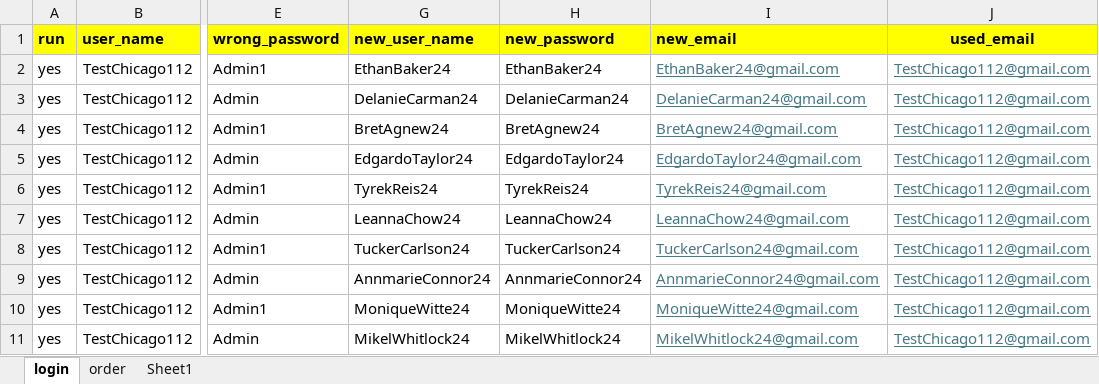
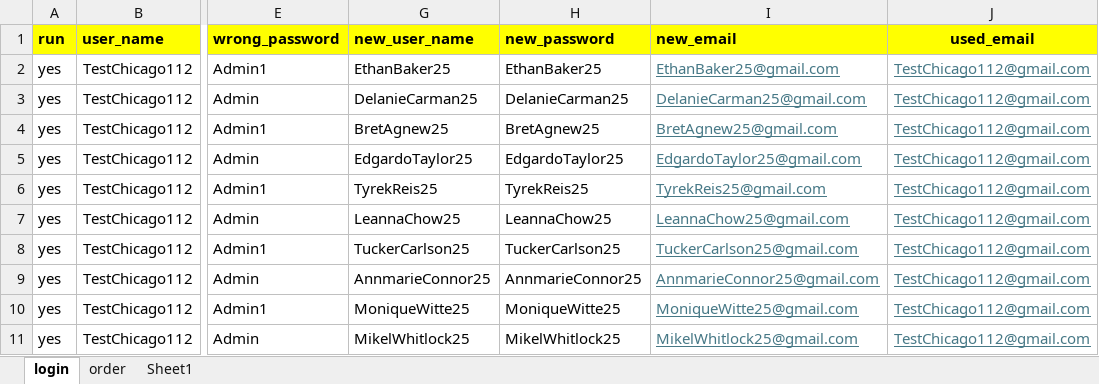
Before and after one commit to DmitriyV7/POM6, an Excel workbook: src/main/resources/test_data/Test_Data.xlsx, sheet login, drawn as a sheet; only a part is shown, gaps mark what is left out; values as stored, in another font and other column widths than the file's, no borders; the diff covers the shown part only; the diff names each change by its address in the sheet, - before the commit and + after, or states it on an @@ line.

```diff
--- a/src/main/resources/test_data/Test_Data.xlsx (sheet login)
+++ b/src/main/resources/test_data/Test_Data.xlsx (sheet login)
-G2 (new_user_name): EthanBaker24
+G2 (new_user_name): EthanBaker25
-H2 (new_password): EthanBaker24
+H2 (new_password): EthanBaker25
-I2 (new_email): EthanBaker24@gmail.com
+I2 (new_email): EthanBaker25@gmail.com
-G3 (new_user_name): DelanieCarman24
+G3 (new_user_name): DelanieCarman25
-H3 (new_password): DelanieCarman24
+H3 (new_password): DelanieCarman25
-I3 (new_email): DelanieCarman24@gmail.com
+I3 (new_email): DelanieCarman25@gmail.com
-G4 (new_user_name): BretAgnew24
+G4 (new_user_name): BretAgnew25
-H4 (new_password): BretAgnew24
+H4 (new_password): BretAgnew25
-I4 (new_email): BretAgnew24@gmail.com
+I4 (new_email): BretAgnew25@gmail.com
-G5 (new_user_name): EdgardoTaylor24
+G5 (new_user_name): EdgardoTaylor25
-H5 (new_password): EdgardoTaylor24
+H5 (new_password): EdgardoTaylor25
-I5 (new_email): EdgardoTaylor24@gmail.com
+I5 (new_email): EdgardoTaylor25@gmail.com
-G6 (new_user_name): TyrekReis24
+G6 (new_user_name): TyrekReis25
-H6 (new_password): TyrekReis24
+H6 (new_password): TyrekReis25
-I6 (new_email): TyrekReis24@gmail.com
+I6 (new_email): TyrekReis25@gmail.com
-G7 (new_user_name): LeannaChow24
+G7 (new_user_name): LeannaChow25
-H7 (new_password): LeannaChow24
+H7 (new_password): LeannaChow25
-I7 (new_email): LeannaChow24@gmail.com
+I7 (new_email): LeannaChow25@gmail.com
-G8 (new_user_name): TuckerCarlson24
+G8 (new_user_name): TuckerCarlson25
-H8 (new_password): TuckerCarlson24
+H8 (new_password): TuckerCarlson25
-I8 (new_email): TuckerCarlson24@gmail.com
+I8 (new_email): TuckerCarlson25@gmail.com
-G9 (new_user_name): AnnmarieConnor24
+G9 (new_user_name): AnnmarieConnor25
-H9 (new_password): AnnmarieConnor24
+H9 (new_password): AnnmarieConnor25
-I9 (new_email): AnnmarieConnor24@gmail.com
+I9 (new_email): AnnmarieConnor25@gmail.com
-G10 (new_user_name): MoniqueWitte24
+G10 (new_user_name): MoniqueWitte25
-H10 (new_password): MoniqueWitte24
+H10 (new_password): MoniqueWitte25
-I10 (new_email): MoniqueWitte24@gmail.com
+I10 (new_email): MoniqueWitte25@gmail.com
-G11 (new_user_name): MikelWhitlock24
+G11 (new_user_name): MikelWhitlock25
-H11 (new_password): MikelWhitlock24
+H11 (new_password): MikelWhitlock25
-I11 (new_email): MikelWhitlock24@gmail.com
+I11 (new_email): MikelWhitlock25@gmail.com
```
Also changed, not shown: 30 edited cells elsewhere in this sheet, sheet Sheet1, 2 other files.
